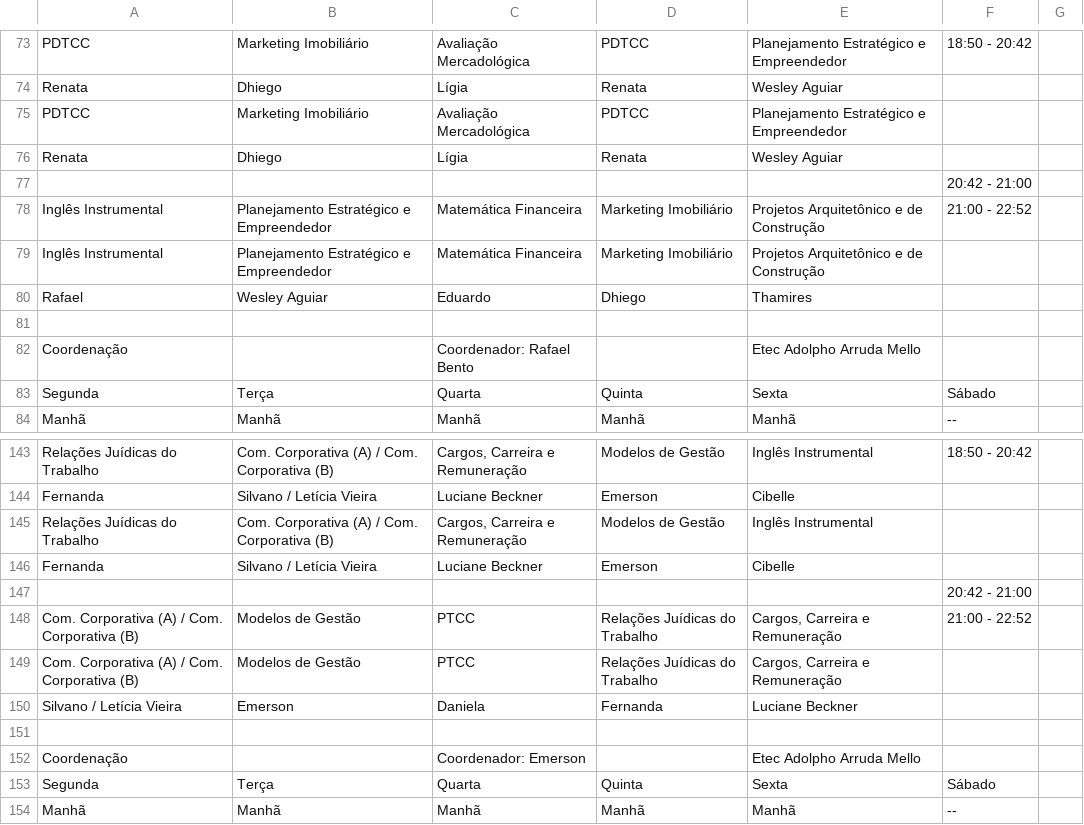
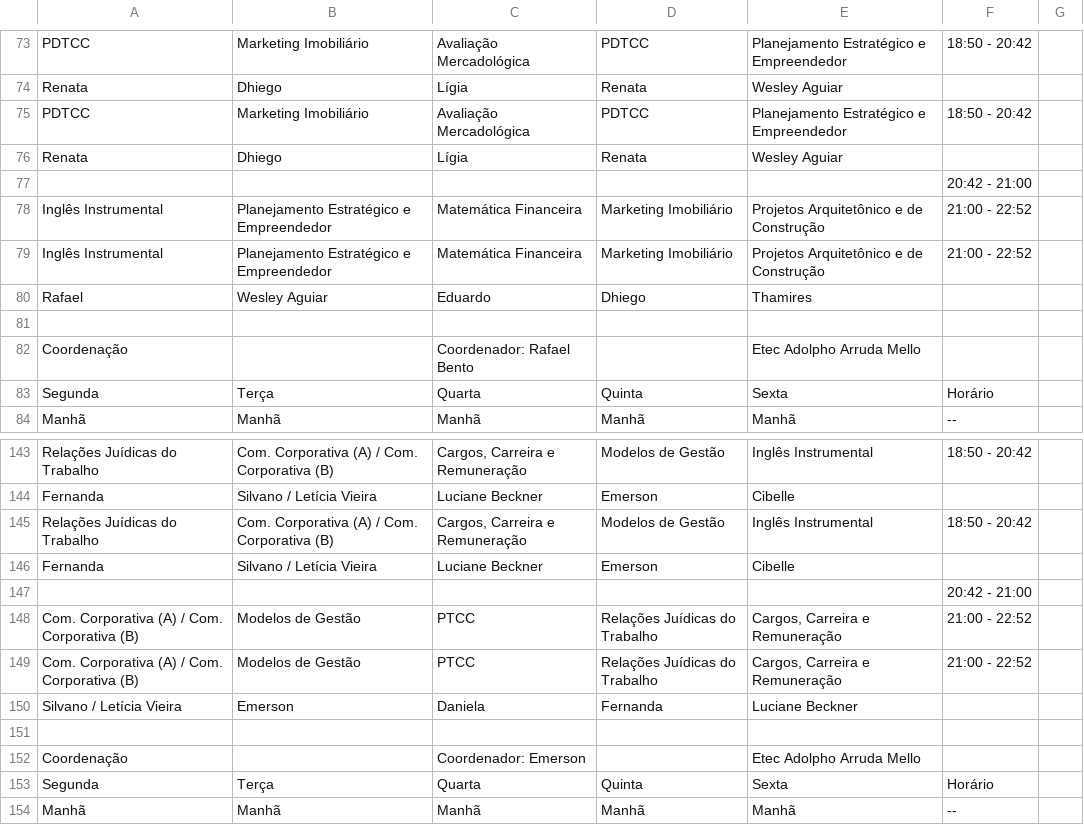
Before and after one commit to aprendendonuvem/arquivos, a CSV file: todos.csv, drawn as a sheet; only a part is shown, gaps mark what is left out; the diff covers the shown part only.

```diff
--- a/todos.csv
+++ b/todos.csv
@@ -74,3 +74,3 @@ PDTCC;Marketing Imobiliário;Avaliação Mercadológica;PDTCC;Planejamento Estra
 Renata;Dhiego;Lígia;Renata;Wesley Aguiar;
-PDTCC;Marketing Imobiliário;Avaliação Mercadológica;PDTCC;Planejamento Estratégico e Empreendedor;
+PDTCC;Marketing Imobiliário;Avaliação Mercadológica;PDTCC;Planejamento Estratégico e Empreendedor;18:50 - 20:42
 Renata;Dhiego;Lígia;Renata;Wesley Aguiar;
@@ -78,3 +78,3 @@ Renata;Dhiego;Lígia;Renata;Wesley Aguiar;
 Inglês Instrumental;Planejamento Estratégico e Empreendedor;Matemática Financeira;Marketing Imobiliário;Projetos Arquitetônico e de Construção;21:00 - 22:52
-Inglês Instrumental;Planejamento Estratégico e Empreendedor;Matemática Financeira;Marketing Imobiliário;Projetos Arquitetônico e de Construção;
+Inglês Instrumental;Planejamento Estratégico e Empreendedor;Matemática Financeira;Marketing Imobiliário;Projetos Arquitetônico e de Construção;21:00 - 22:52
 Rafael;Wesley Aguiar;Eduardo;Dhiego;Thamires;
@@ -82,3 +82,3 @@ Rafael;Wesley Aguiar;Eduardo;Dhiego;Thamires;
 Coordenação;;Coordenador: Rafael Bento;;Etec Adolpho Arruda Mello;
-Segunda;Terça;Quarta;Quinta;Sexta;Sábado
+Segunda;Terça;Quarta;Quinta;Sexta;Horário
 Manhã;Manhã;Manhã;Manhã;Manhã;--
@@ -144,3 +144,3 @@ Relações Juídicas do Trabalho;Com. Corporativa (A) / Com. Corporativa (B) ;Ca
 Fernanda;Silvano / Letícia Vieira;Luciane Beckner;Emerson;Cibelle;
-Relações Juídicas do Trabalho;Com. Corporativa (A) / Com. Corporativa (B) ;Cargos, Carreira e Remuneração;Modelos de Gestão;Inglês Instrumental;
+Relações Juídicas do Trabalho;Com. Corporativa (A) / Com. Corporativa (B) ;Cargos, Carreira e Remuneração;Modelos de Gestão;Inglês Instrumental;18:50 - 20:42
 Fernanda;Silvano / Letícia Vieira;Luciane Beckner;Emerson;Cibelle;
@@ -148,3 +148,3 @@ Fernanda;Silvano / Letícia Vieira;Luciane Beckner;Emerson;Cibelle;
 Com. Corporativa (A) / Com. Corporativa (B) ;Modelos de Gestão;PTCC;Relações Juídicas do Trabalho;Cargos, Carreira e Remuneração;21:00 - 22:52
-Com. Corporativa (A) / Com. Corporativa (B) ;Modelos de Gestão;PTCC;Relações Juídicas do Trabalho;Cargos, Carreira e Remuneração;
+Com. Corporativa (A) / Com. Corporativa (B) ;Modelos de Gestão;PTCC;Relações Juídicas do Trabalho;Cargos, Carreira e Remuneração;21:00 - 22:52
 Silvano / Letícia Vieira;Emerson;Daniela;Fernanda;Luciane Beckner;
@@ -152,3 +152,3 @@ Silvano / Letícia Vieira;Emerson;Daniela;Fernanda;Luciane Beckner;
 Coordenação;;Coordenador: Emerson;;Etec Adolpho Arruda Mello;
-Segunda;Terça;Quarta;Quinta;Sexta;Sábado
+Segunda;Terça;Quarta;Quinta;Sexta;Horário
 Manhã;Manhã;Manhã;Manhã;Manhã;--
```
Also changed, not shown: 31 edited cells elsewhere in this file.
